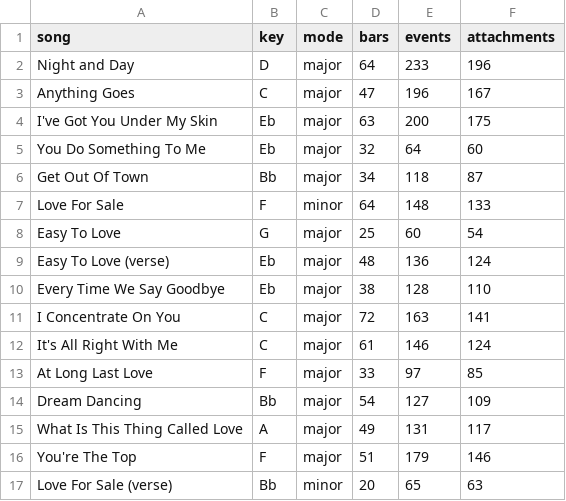
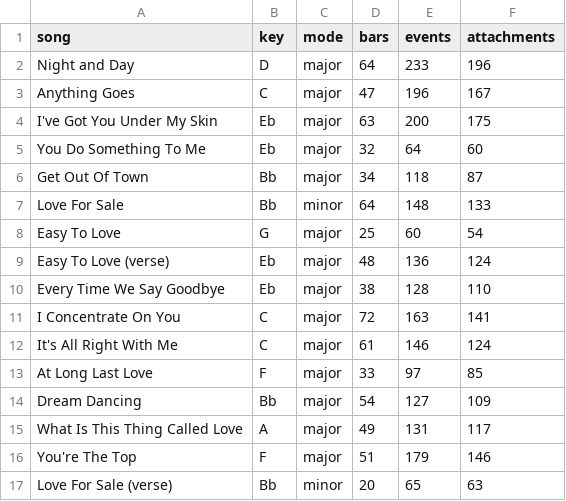
Before and after one commit to code91/cole-porter-dataset, a CSV file: dataset/manifest.csv, drawn as a sheet.

```diff
--- a/dataset/manifest.csv
+++ b/dataset/manifest.csv
@@ -6,3 +6,3 @@ You Do Something To Me,Eb,major,32,64,60
 Get Out Of Town,Bb,major,34,118,87
-Love For Sale,F,minor,64,148,133
+Love For Sale,Bb,minor,64,148,133
 Easy To Love,G,major,25,60,54
```
Also changed, not shown: dataset/attachments.csv, 3 other files.
